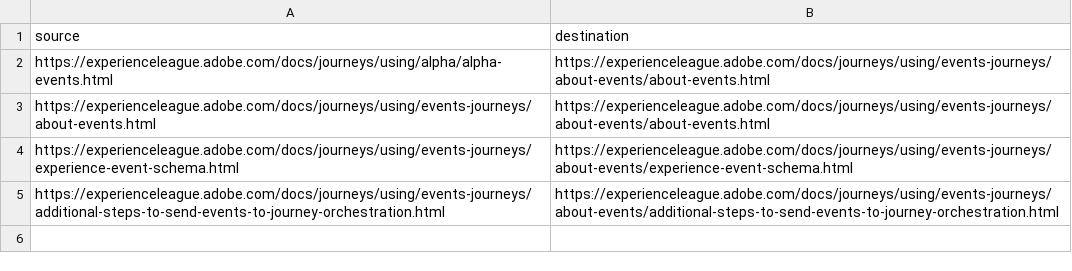
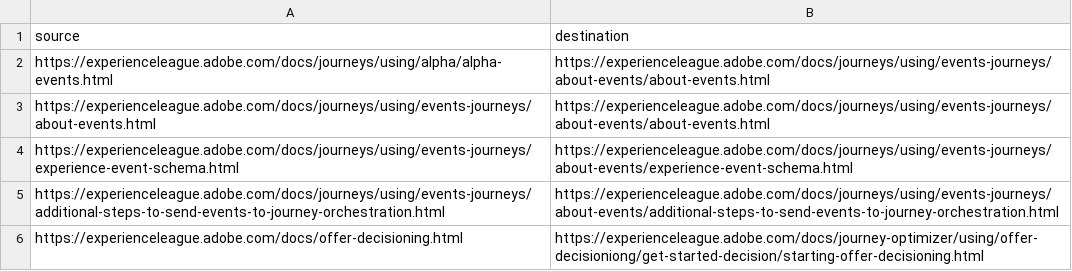
Before and after one commit to AdobeDocs/journeys.sv-SE, a CSV file: redirects.csv, drawn as a sheet; the diff names each change by its address in the sheet, - before the commit and + after, or states it on an @@ line.

Commit message:
Synced non localizable files from repo .

```diff
--- a/redirects.csv
+++ b/redirects.csv
+row 6: https://experienceleague.adobe.com/docs/offer-decisioning.html | https://experienceleague.adobe.com/docs/journey-optimizer/using/offer-decisioniong/get-started-decision/starting-offer-decisioning.html
```
